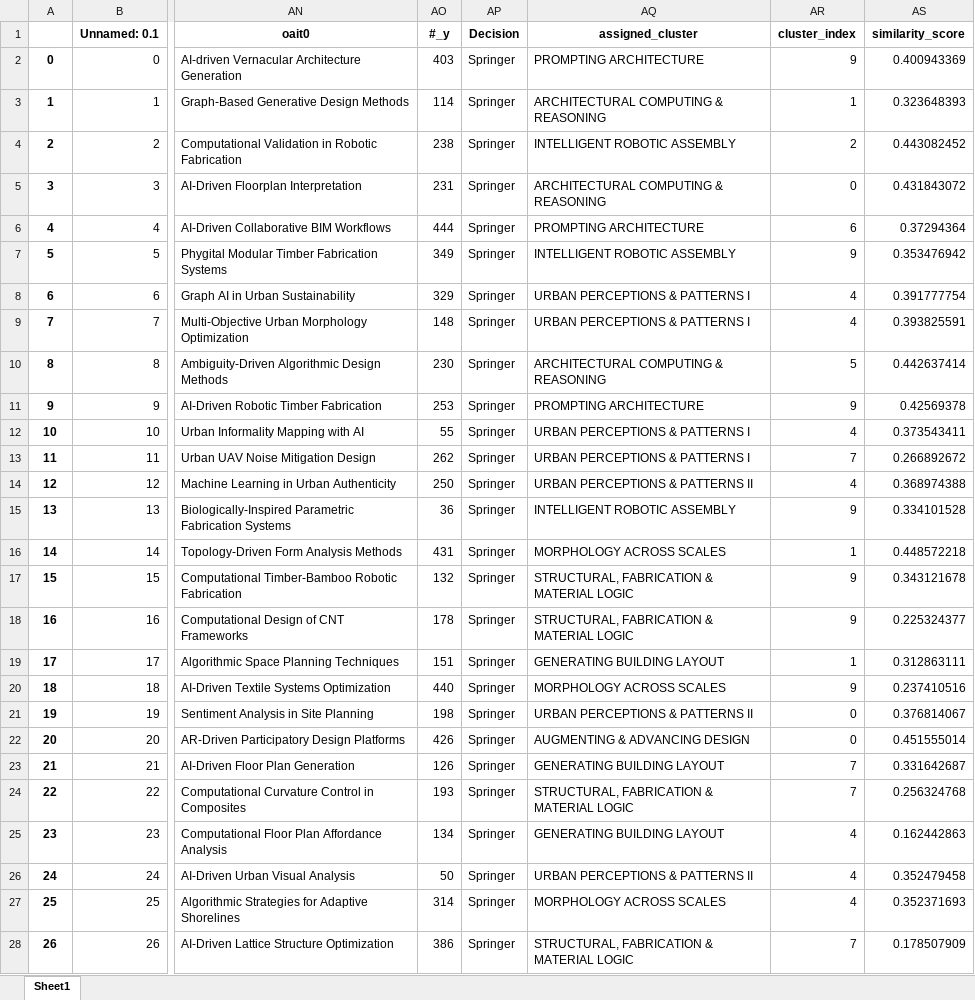
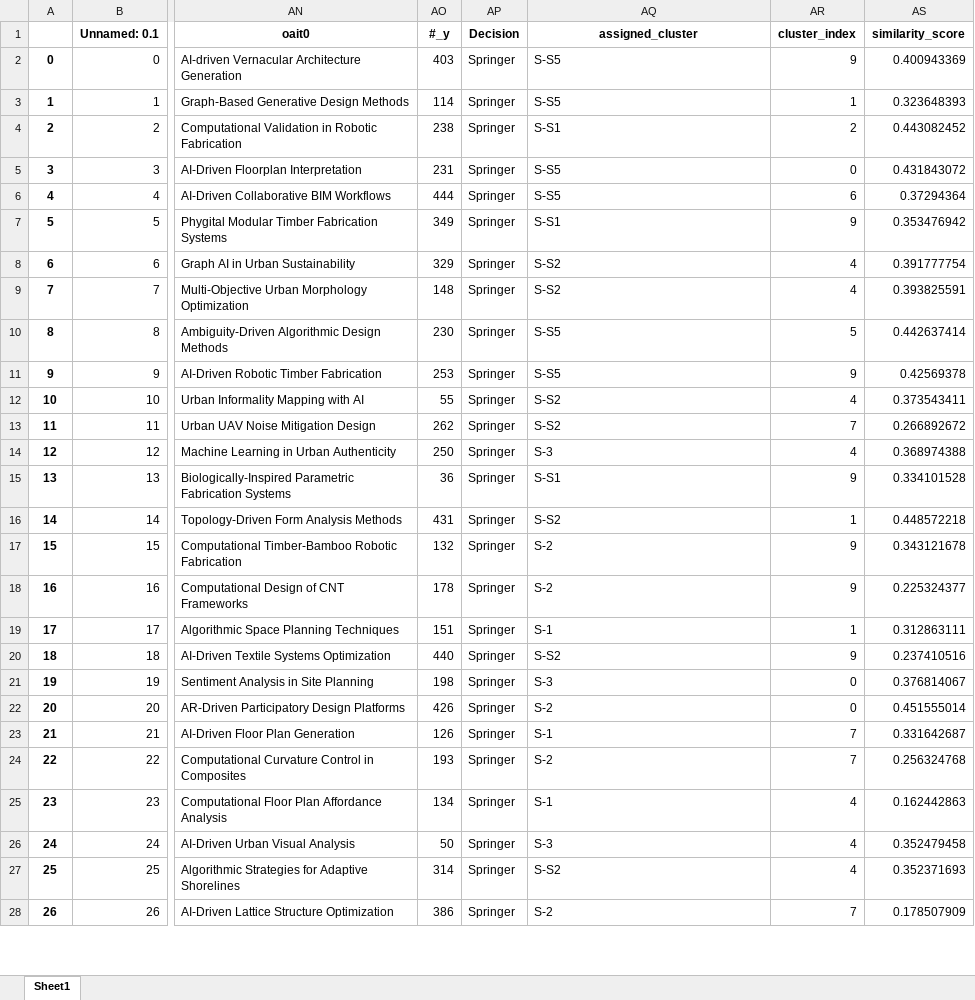
Before and after one commit to clementinec/clementinec.github.io, an Excel workbook: images/events/cf25dat.xlsx, sheet Sheet1, drawn as a sheet; only a part is shown, gaps mark what is left out; values as stored, in another font and other column widths than the file's, no borders; the diff covers the shown part only; the diff names each change by its address in the sheet, - before the commit and + after, or states it on an @@ line.

```diff
--- a/images/events/cf25dat.xlsx (sheet Sheet1)
+++ b/images/events/cf25dat.xlsx (sheet Sheet1)
-AQ2 (assigned_cluster): PROMPTING ARCHITECTURE
+AQ2 (assigned_cluster): S-S5
-AQ3 (assigned_cluster): ARCHITECTURAL COMPUTING & REASONING
+AQ3 (assigned_cluster): S-S5
-AQ4 (assigned_cluster): INTELLIGENT ROBOTIC ASSEMBLY
+AQ4 (assigned_cluster): S-S1
-AQ5 (assigned_cluster): ARCHITECTURAL COMPUTING & REASONING
+AQ5 (assigned_cluster): S-S5
-AQ6 (assigned_cluster): PROMPTING ARCHITECTURE
+AQ6 (assigned_cluster): S-S5
-AQ7 (assigned_cluster): INTELLIGENT ROBOTIC ASSEMBLY
+AQ7 (assigned_cluster): S-S1
-AQ8:AQ9 (assigned_cluster): URBAN PERCEPTIONS & PATTERNS I
+AQ8:AQ9 (assigned_cluster): S-S2
-AQ10 (assigned_cluster): ARCHITECTURAL COMPUTING & REASONING
+AQ10 (assigned_cluster): S-S5
-AQ11 (assigned_cluster): PROMPTING ARCHITECTURE
+AQ11 (assigned_cluster): S-S5
-AQ12:AQ13 (assigned_cluster): URBAN PERCEPTIONS & PATTERNS I
+AQ12:AQ13 (assigned_cluster): S-S2
-AQ14 (assigned_cluster): URBAN PERCEPTIONS & PATTERNS II
+AQ14 (assigned_cluster): S-3
-AQ15 (assigned_cluster): INTELLIGENT ROBOTIC ASSEMBLY
+AQ15 (assigned_cluster): S-S1
-AQ16 (assigned_cluster): MORPHOLOGY ACROSS SCALES
+AQ16 (assigned_cluster): S-S2
-AQ17:AQ18 (assigned_cluster): STRUCTURAL, FABRICATION & MATERIAL LOGIC
+AQ17:AQ18 (assigned_cluster): S-2
-AQ19 (assigned_cluster): GENERATING BUILDING LAYOUT
+AQ19 (assigned_cluster): S-1
-AQ20 (assigned_cluster): MORPHOLOGY ACROSS SCALES
+AQ20 (assigned_cluster): S-S2
-AQ21 (assigned_cluster): URBAN PERCEPTIONS & PATTERNS II
+AQ21 (assigned_cluster): S-3
-AQ22 (assigned_cluster): AUGMENTING & ADVANCING DESIGN
+AQ22 (assigned_cluster): S-2
-AQ23 (assigned_cluster): GENERATING BUILDING LAYOUT
+AQ23 (assigned_cluster): S-1
-AQ24 (assigned_cluster): STRUCTURAL, FABRICATION & MATERIAL LOGIC
+AQ24 (assigned_cluster): S-2
-AQ25 (assigned_cluster): GENERATING BUILDING LAYOUT
+AQ25 (assigned_cluster): S-1
-AQ26 (assigned_cluster): URBAN PERCEPTIONS & PATTERNS II
+AQ26 (assigned_cluster): S-3
-AQ27 (assigned_cluster): MORPHOLOGY ACROSS SCALES
+AQ27 (assigned_cluster): S-S2
-AQ28 (assigned_cluster): STRUCTURAL, FABRICATION & MATERIAL LOGIC
+AQ28 (assigned_cluster): S-2
```
Also changed, not shown: 54 edited cells elsewhere in this sheet, 2 other files.
